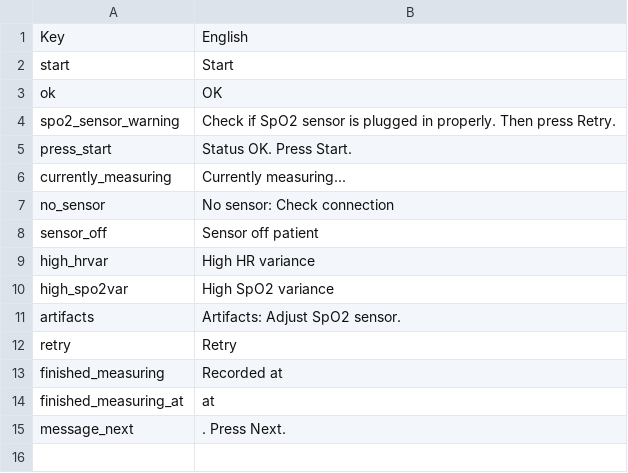
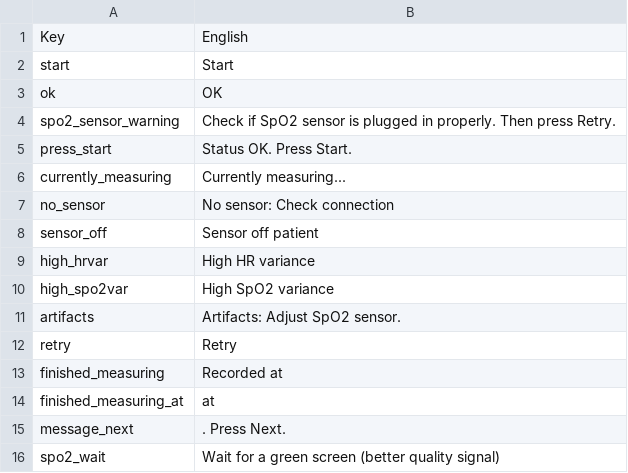
Before and after one commit to part-cw/LNhealth, a CSV file: localization.csv, drawn as a sheet; the diff names each change by its address in the sheet, - before the commit and + after, or states it on an @@ line.

Commit message:
SPO2SPOTCHECK: Added 'wait for green' message.
- New messages appears for the first 10 seconds of SQI > 0 and < 90.
- Updated apps localization files with message.

```diff
--- a/localization.csv
+++ b/localization.csv
+row 16: spo2_wait | Wait for a green screen (better quality signal)
```
